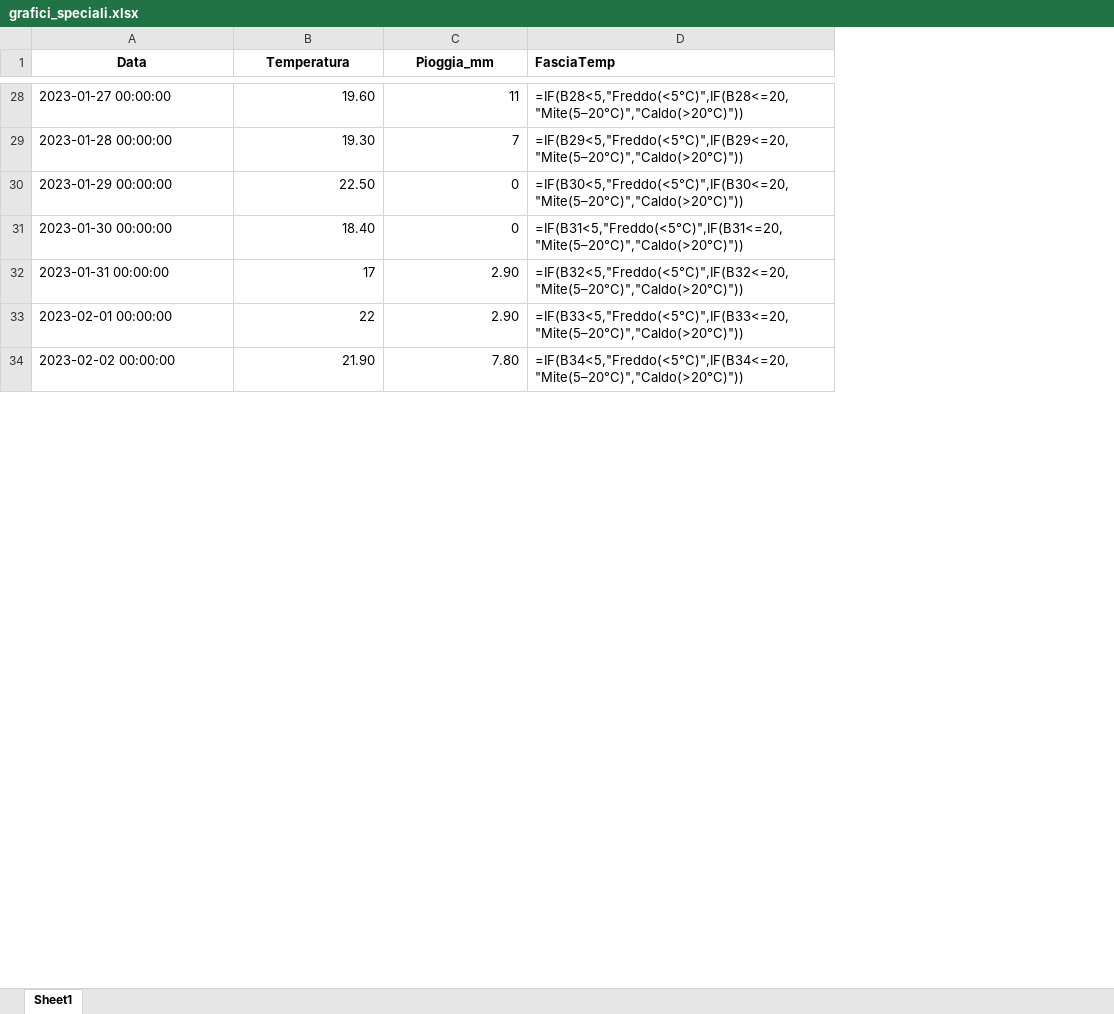
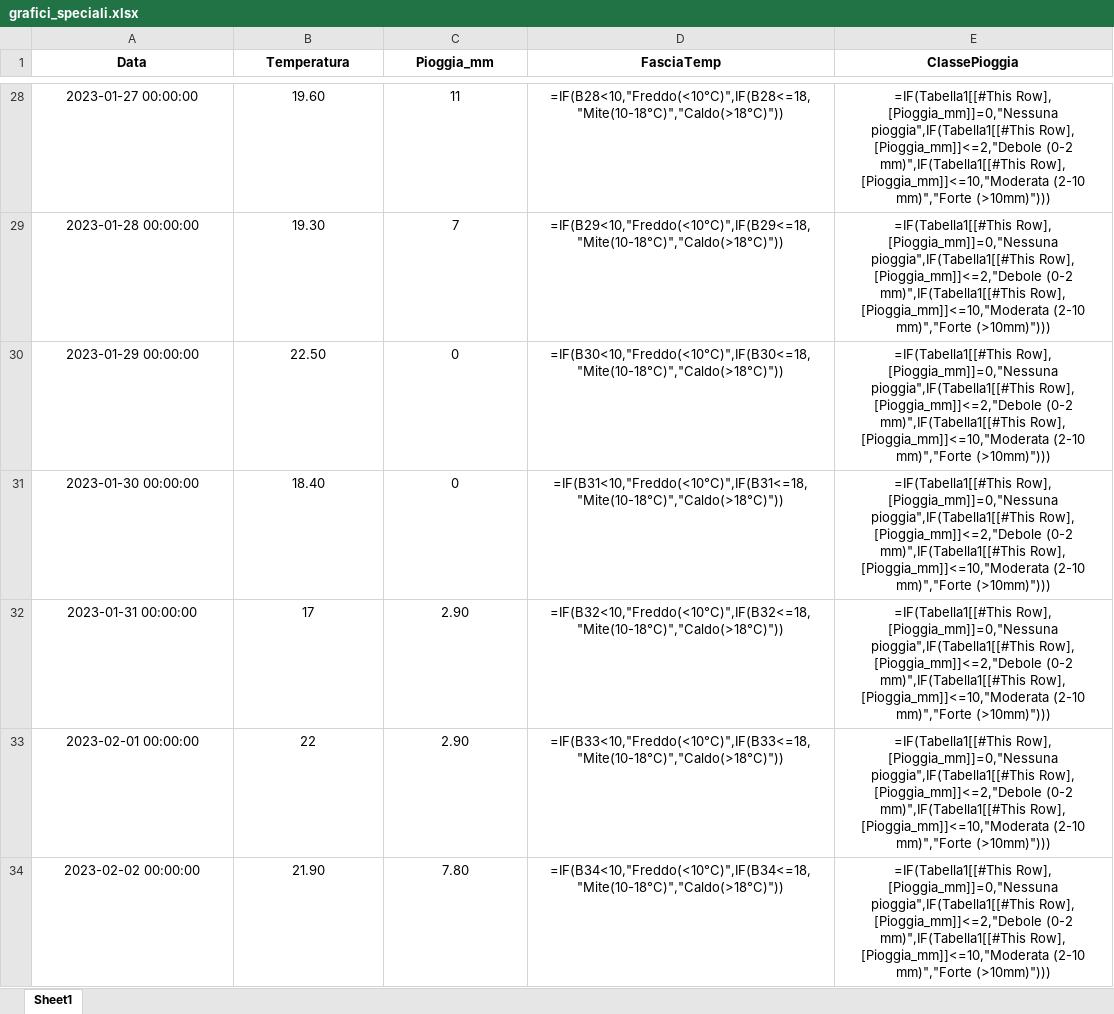
Before and after one commit to Anisiel/ulix, an Excel workbook: repo/grafici_speciali.xlsx, sheet Sheet1, drawn as a sheet; only a part is shown, gaps mark what is left out; values as stored, in another font and other column widths than the file's, no borders; formulas without a stored value are shown as written; table styles not drawn; the diff covers the shown part only; the diff names each change by its address in the sheet, - before the commit and + after, or states it on an @@ line.

```diff
--- a/repo/grafici_speciali.xlsx (sheet Sheet1)
+++ b/repo/grafici_speciali.xlsx (sheet Sheet1)
+column E (ClassePioggia), rows 28-34: all =IF(Tabella1[[#This Row], [Pioggia_mm]]=0,"Nessuna pioggia",IF(Tabella1[[#This Row], [Pioggia_mm]]<=2,"Debole (0-2 mm)",IF(Tabella1[[#This Row], [Pioggia_mm]]<=10,"Moderata (2-10 mm)","Forte (>10mm)")))
-D1:D34 alignment: left
+D1:D34 alignment: center
-A28:A34 alignment: left
+A28:A34 alignment: center
-B28:C34 alignment: right
+B28:C34 alignment: center
-D28 (FasciaTemp): =IF(B28<5,"Freddo(<5°C)",IF(B28<=20,"Mite(5–20°C)","Caldo(>20°C)"))
+D28 (FasciaTemp): =IF(B28<10,"Freddo(<10°C)",IF(B28<=18,"Mite(10-18°C)","Caldo(>18°C)"))
-D29 (FasciaTemp): =IF(B29<5,"Freddo(<5°C)",IF(B29<=20,"Mite(5–20°C)","Caldo(>20°C)"))
+D29 (FasciaTemp): =IF(B29<10,"Freddo(<10°C)",IF(B29<=18,"Mite(10-18°C)","Caldo(>18°C)"))
-D30 (FasciaTemp): =IF(B30<5,"Freddo(<5°C)",IF(B30<=20,"Mite(5–20°C)","Caldo(>20°C)"))
+D30 (FasciaTemp): =IF(B30<10,"Freddo(<10°C)",IF(B30<=18,"Mite(10-18°C)","Caldo(>18°C)"))
-D31 (FasciaTemp): =IF(B31<5,"Freddo(<5°C)",IF(B31<=20,"Mite(5–20°C)","Caldo(>20°C)"))
+D31 (FasciaTemp): =IF(B31<10,"Freddo(<10°C)",IF(B31<=18,"Mite(10-18°C)","Caldo(>18°C)"))
-D32 (FasciaTemp): =IF(B32<5,"Freddo(<5°C)",IF(B32<=20,"Mite(5–20°C)","Caldo(>20°C)"))
+D32 (FasciaTemp): =IF(B32<10,"Freddo(<10°C)",IF(B32<=18,"Mite(10-18°C)","Caldo(>18°C)"))
-D33 (FasciaTemp): =IF(B33<5,"Freddo(<5°C)",IF(B33<=20,"Mite(5–20°C)","Caldo(>20°C)"))
+D33 (FasciaTemp): =IF(B33<10,"Freddo(<10°C)",IF(B33<=18,"Mite(10-18°C)","Caldo(>18°C)"))
-D34 (FasciaTemp): =IF(B34<5,"Freddo(<5°C)",IF(B34<=20,"Mite(5–20°C)","Caldo(>20°C)"))
+D34 (FasciaTemp): =IF(B34<10,"Freddo(<10°C)",IF(B34<=18,"Mite(10-18°C)","Caldo(>18°C)"))
```
Also changed, not shown: 379 edited cells and cell formats elsewhere in this sheet, 1 other file.
